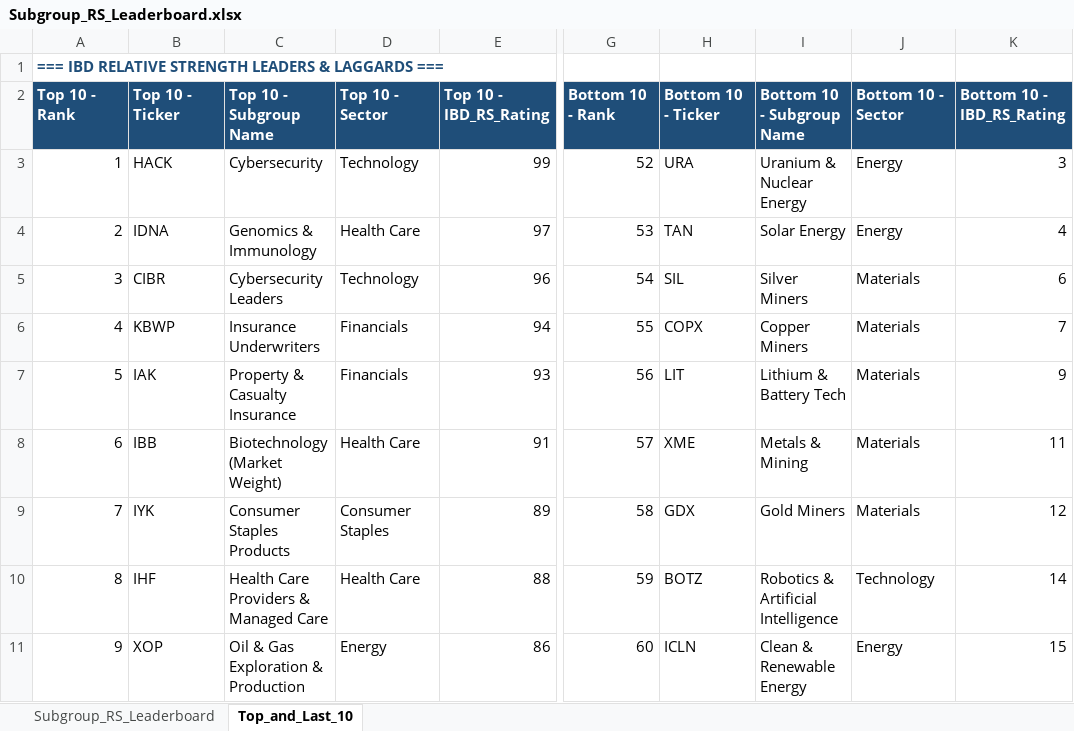
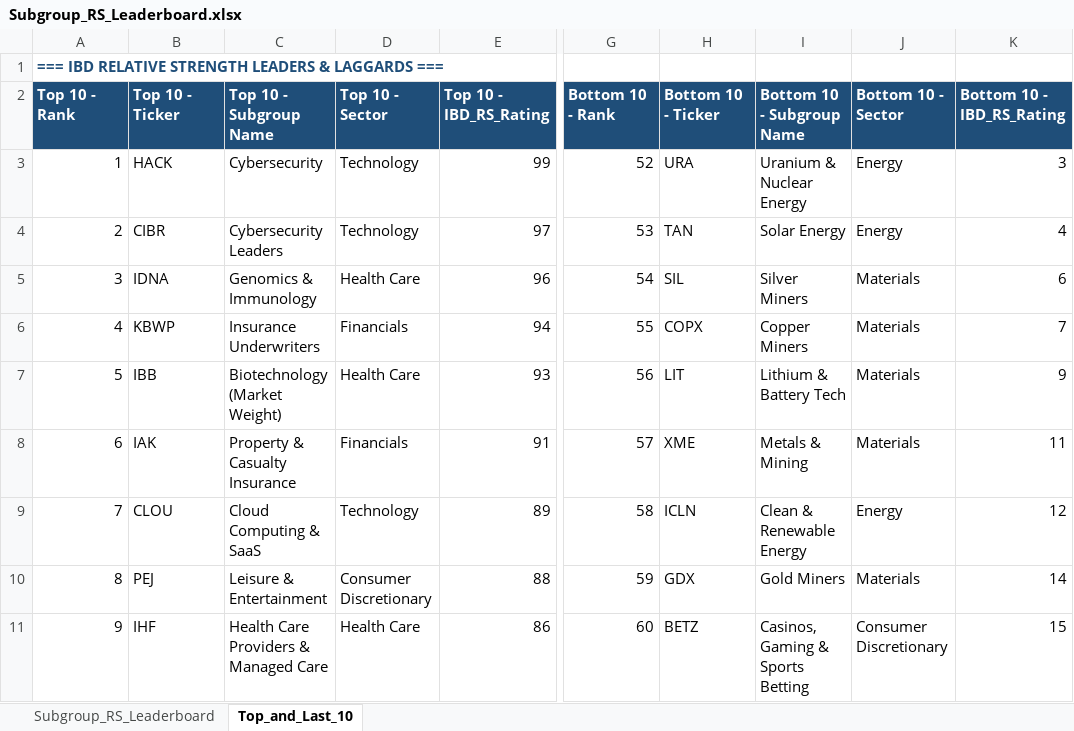
Before and after one commit to Jamesssurfer/SubGroup-Tracker, an Excel workbook: Subgroup_RS_Leaderboard.xlsx, sheet Top_and_Last_10, drawn as a sheet; only a part is shown, gaps mark what is left out; values as stored, in another font and other column widths than the file's, no borders; formulas without a stored value are shown as written; the diff covers the shown part only; the diff names each change by its address in the sheet, - before the commit and + after, or states it on an @@ line.

```diff
--- a/Subgroup_RS_Leaderboard.xlsx (sheet Top_and_Last_10)
+++ b/Subgroup_RS_Leaderboard.xlsx (sheet Top_and_Last_10)
-B4: IDNA
+B4: CIBR
-C4: Genomics & Immunology
+C4: Cybersecurity Leaders
-D4: Health Care
+D4: Technology
-B5: CIBR
+B5: IDNA
-C5: Cybersecurity Leaders
+C5: Genomics & Immunology
-D5: Technology
+D5: Health Care
-B7: IAK
+B7: IBB
-C7: Property & Casualty Insurance
+C7: Biotechnology (Market Weight)
-D7: Financials
+D7: Health Care
-B8: IBB
+B8: IAK
-C8: Biotechnology (Market Weight)
+C8: Property & Casualty Insurance
-D8: Health Care
+D8: Financials
-B9: IYK
+B9: CLOU
-C9: Consumer Staples Products
+C9: Cloud Computing & SaaS
-D9: Consumer Staples
+D9: Technology
-H9: GDX
+H9: ICLN
-I9: Gold Miners
+I9: Clean & Renewable Energy
-J9: Materials
+J9: Energy
-B10: IHF
+B10: PEJ
-C10: Health Care Providers & Managed Care
+C10: Leisure & Entertainment
-D10: Health Care
+D10: Consumer Discretionary
-H10: BOTZ
+H10: GDX
-I10: Robotics & Artificial Intelligence
+I10: Gold Miners
-J10: Technology
+J10: Materials
-B11: XOP
+B11: IHF
-C11: Oil & Gas Exploration & Production
+C11: Health Care Providers & Managed Care
-D11: Energy
+D11: Health Care
-H11: ICLN
+H11: BETZ
-I11: Clean & Renewable Energy
+I11: Casinos, Gaming & Sports Betting
-J11: Energy
+J11: Consumer Discretionary
```
Also changed, not shown: 21 added rows, 21 removed rows and 146 edited cells elsewhere in this sheet, sheet Subgroup_RS_Leaderboard.
